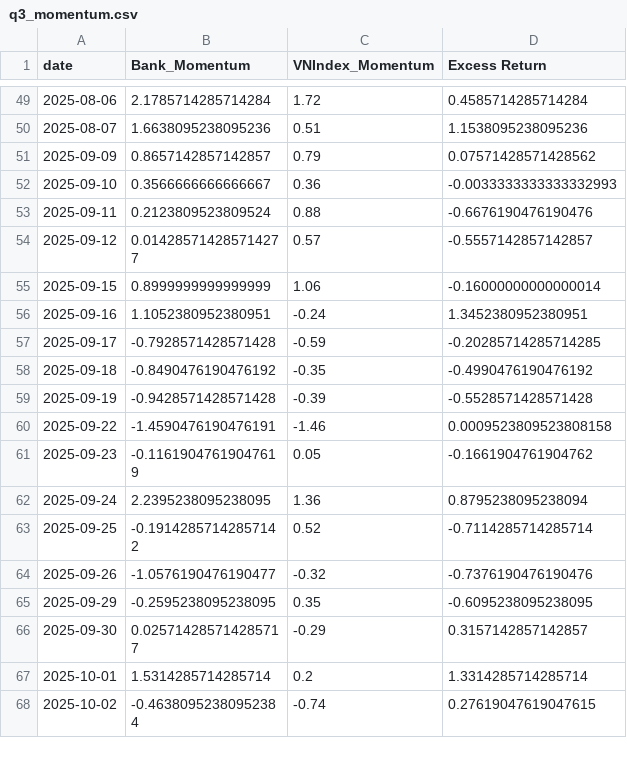
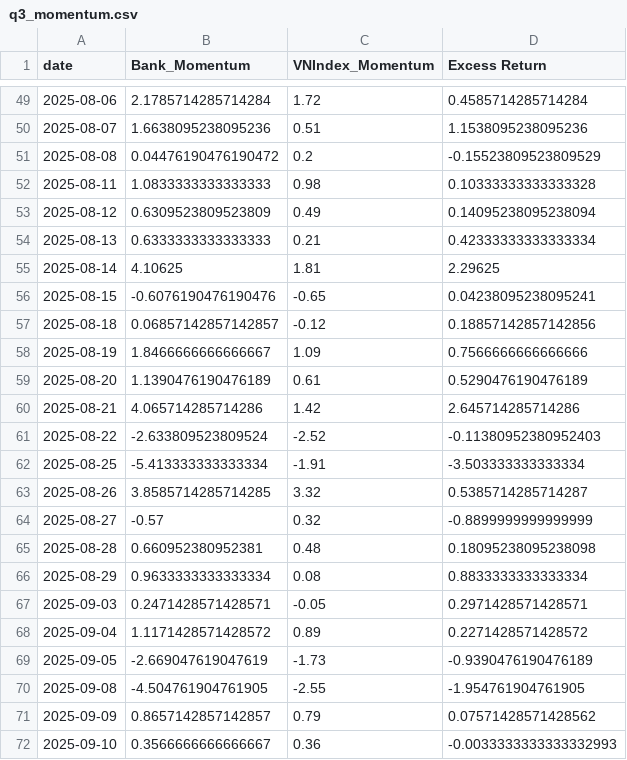
Before and after one commit to lnphong57/vn-stock-market, a CSV file: notebooks/q3_momentum.csv, drawn as a sheet; only a part is shown, gaps mark what is left out; the shorter side is filled out with more unchanged rows; the diff covers the shown part only; the diff names each change by its address in the sheet, - before the commit and + after, or states it on an @@ line.

```diff
--- a/notebooks/q3_momentum.csv
+++ b/notebooks/q3_momentum.csv
+row 51: 2025-08-08 | 0.04476190476190472 | 0.2 | -0.15523809523809529
+row 52: 2025-08-11 | 1.0833333333333333 | 0.98 | 0.10333333333333328
+row 53: 2025-08-12 | 0.6309523809523809 | 0.49 | 0.14095238095238094
+row 54: 2025-08-13 | 0.6333333333333333 | 0.21 | 0.42333333333333334
+row 55: 2025-08-14 | 4.10625 | 1.81 | 2.29625
+row 56: 2025-08-15 | -0.6076190476190476 | -0.65 | 0.04238095238095241
+row 57: 2025-08-18 | 0.06857142857142857 | -0.12 | 0.18857142857142856
+row 58: 2025-08-19 | 1.8466666666666667 | 1.09 | 0.7566666666666666
+row 59: 2025-08-20 | 1.1390476190476189 | 0.61 | 0.5290476190476189
+row 60: 2025-08-21 | 4.065714285714286 | 1.42 | 2.645714285714286
+row 61: 2025-08-22 | -2.633809523809524 | -2.52 | -0.11380952380952403
+row 62: 2025-08-25 | -5.413333333333334 | -1.91 | -3.503333333333334
+row 63: 2025-08-26 | 3.8585714285714285 | 3.32 | 0.5385714285714287
+row 64: 2025-08-27 | -0.57 | 0.32 | -0.8899999999999999
+row 65: 2025-08-28 | 0.660952380952381 | 0.48 | 0.18095238095238098
+row 66: 2025-08-29 | 0.9633333333333334 | 0.08 | 0.8833333333333334
+row 67: 2025-09-03 | 0.2471428571428571 | -0.05 | 0.2971428571428571
+row 68: 2025-09-04 | 1.1171428571428572 | 0.89 | 0.2271428571428572
+row 69: 2025-09-05 | -2.669047619047619 | -1.73 | -0.9390476190476189
+row 70: 2025-09-08 | -4.504761904761905 | -2.55 | -1.954761904761905
```
Also changed, not shown: 1 added row and 36 edited cells elsewhere in this file, notebooks/q1_growth.csv, notebooks/q2_result.csv, 7 other files.
